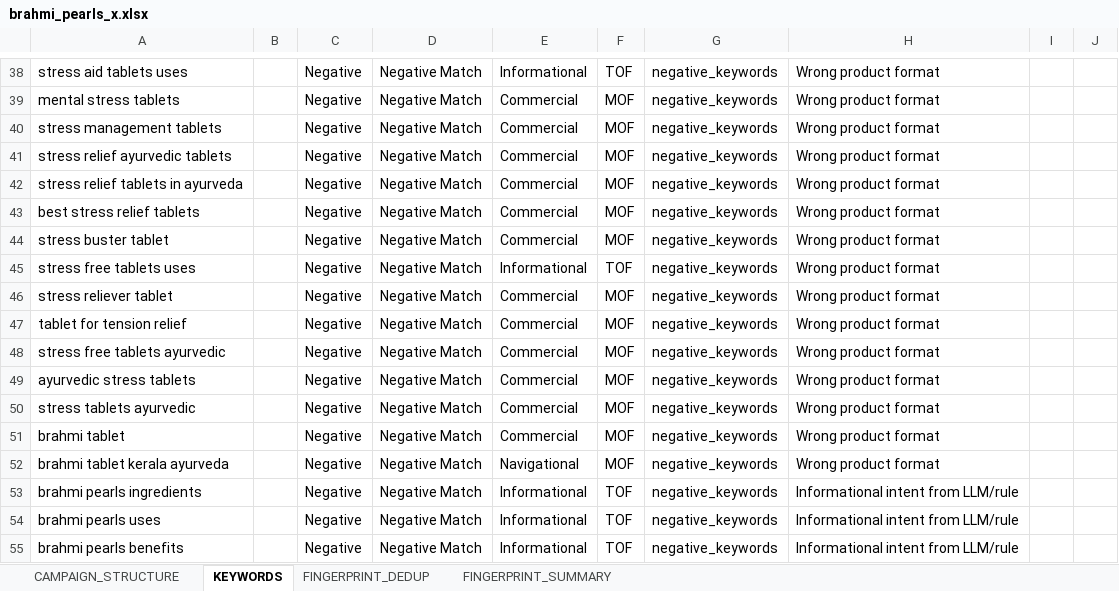
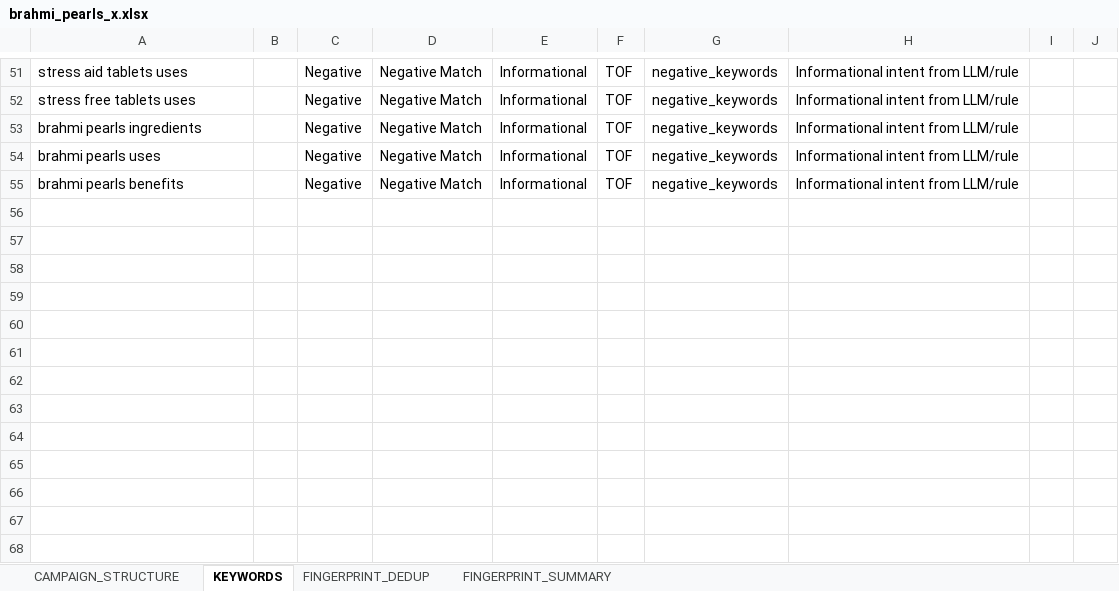
Before and after one commit to brajeshkumarKAL/keyword-classifier-google, an Excel workbook: output/brahmi_pearls_x.xlsx, sheet KEYWORDS, drawn as a sheet; only a part is shown, gaps mark what is left out; values as stored, in another font and other column widths than the file's, no borders; removed rows and columns are numbered as before the commit, all else as after; the diff covers the shown part only; the diff names each change by its address in the sheet, - before the commit and + after, or states it on an @@ line.

```diff
--- a/output/brahmi_pearls_x.xlsx (sheet KEYWORDS)
+++ b/output/brahmi_pearls_x.xlsx (sheet KEYWORDS)
-H51: Wrong product format
+H51: Informational intent from LLM/rule
-row 39: mental stress tablets |  | Negative | Negative Match | Commercial | MOF | negative_keywords | Wrong product format
-row 40: stress management tablets |  | Negative | Negative Match | Commercial | MOF | negative_keywords | Wrong product format
-row 41: stress relief ayurvedic tablets |  | Negative | Negative Match | Commercial | MOF | negative_keywords | Wrong product format
-row 42: stress relief tablets in ayurveda |  | Negative | Negative Match | Commercial | MOF | negative_keywords | Wrong product format
-row 43: best stress relief tablets |  | Negative | Negative Match | Commercial | MOF | negative_keywords | Wrong product format
-row 44: stress buster tablet |  | Negative | Negative Match | Commercial | MOF | negative_keywords | Wrong product format
-H52: Wrong product format
+H52: Informational intent from LLM/rule
-row 46: stress reliever tablet |  | Negative | Negative Match | Commercial | MOF | negative_keywords | Wrong product format
-row 47: tablet for tension relief |  | Negative | Negative Match | Commercial | MOF | negative_keywords | Wrong product format
-row 48: stress free tablets ayurvedic |  | Negative | Negative Match | Commercial | MOF | negative_keywords | Wrong product format
-row 49: ayurvedic stress tablets |  | Negative | Negative Match | Commercial | MOF | negative_keywords | Wrong product format
-row 50: stress tablets ayurvedic |  | Negative | Negative Match | Commercial | MOF | negative_keywords | Wrong product format
-row 51: brahmi tablet |  | Negative | Negative Match | Commercial | MOF | negative_keywords | Wrong product format
-row 52: brahmi tablet kerala ayurveda |  | Negative | Negative Match | Navigational | MOF | negative_keywords | Wrong product format
```
Also changed, not shown: 29 added rows, 16 removed rows and 23 edited cells elsewhere in this sheet, sheet FINGERPRINT_DEDUP, sheet FINGERPRINT_SUMMARY, output/dhanwantharam.xlsx, 6 other files.
